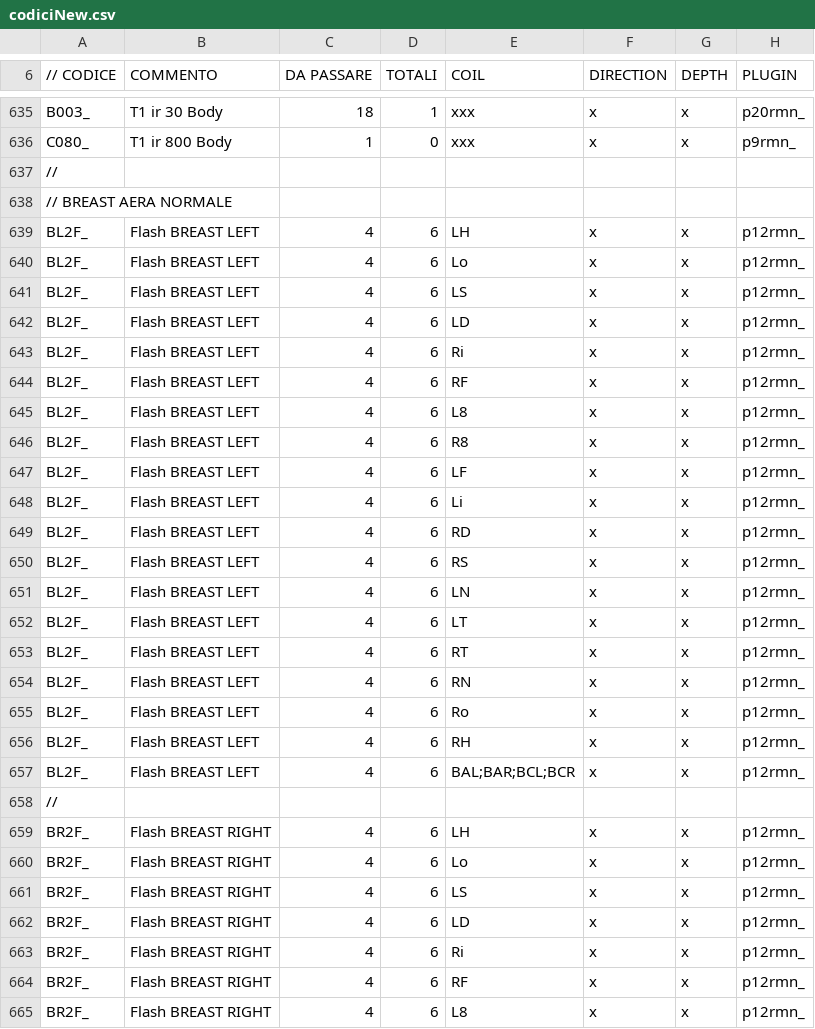
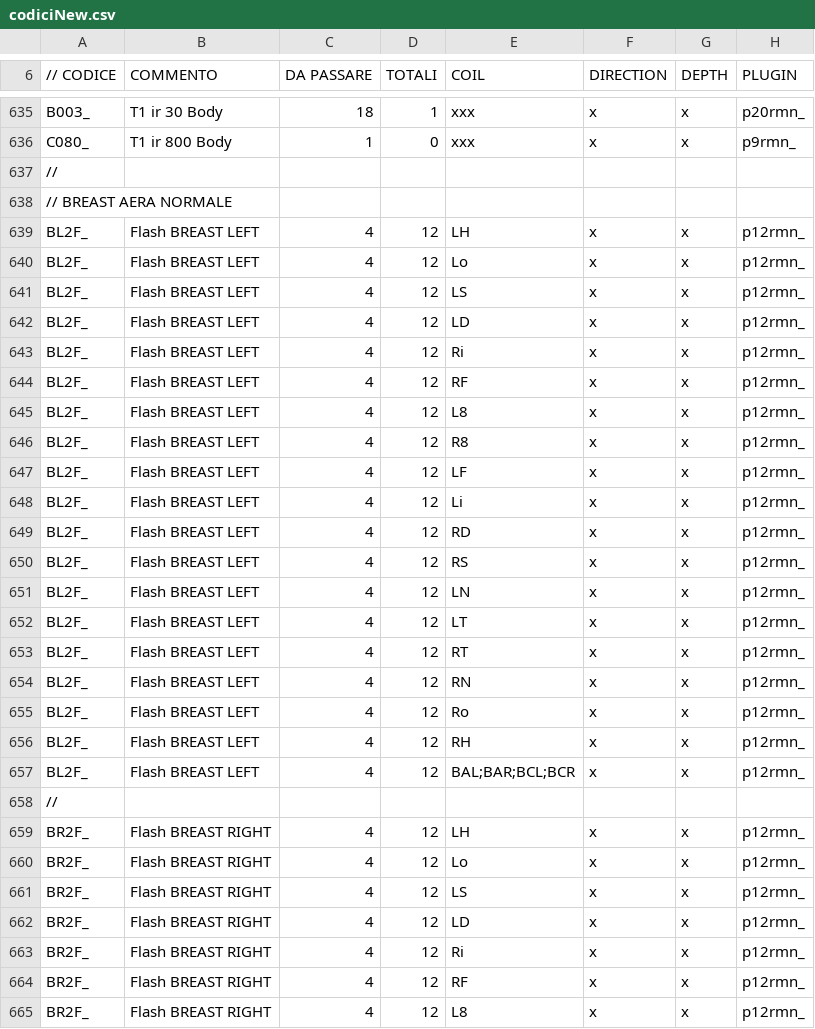
Before and after one commit to albertoduina/ControlliMensili, a CSV file: ControlliMensili/codiciNew.csv, drawn as a sheet; only a part is shown, gaps mark what is left out; the diff covers the shown part only.

Commit message:
Prima di modifiche alle tabelle codici

```diff
--- a/ControlliMensili/codiciNew.csv
+++ b/ControlliMensili/codiciNew.csv
@@ -638,28 +638,28 @@ C080_;T1 ir 800 Body;1;0;xxx;x;x;p9rmn_
 // BREAST AERA NORMALE;;;;;;;
-BL2F_;Flash BREAST LEFT;4;6;LH;x;x;p12rmn_
-BL2F_;Flash BREAST LEFT;4;6;Lo;x;x;p12rmn_
-BL2F_;Flash BREAST LEFT;4;6;LS;x;x;p12rmn_
-BL2F_;Flash BREAST LEFT;4;6;LD;x;x;p12rmn_
-BL2F_;Flash BREAST LEFT;4;6;Ri;x;x;p12rmn_
-BL2F_;Flash BREAST LEFT;4;6;RF;x;x;p12rmn_
-BL2F_;Flash BREAST LEFT;4;6;L8;x;x;p12rmn_
-BL2F_;Flash BREAST LEFT;4;6;R8;x;x;p12rmn_
-BL2F_;Flash BREAST LEFT;4;6;LF;x;x;p12rmn_
-BL2F_;Flash BREAST LEFT;4;6;Li;x;x;p12rmn_
-BL2F_;Flash BREAST LEFT;4;6;RD;x;x;p12rmn_
-BL2F_;Flash BREAST LEFT;4;6;RS;x;x;p12rmn_
-BL2F_;Flash BREAST LEFT;4;6;LN;x;x;p12rmn_
-BL2F_;Flash BREAST LEFT;4;6;LT;x;x;p12rmn_
-BL2F_;Flash BREAST LEFT;4;6;RT;x;x;p12rmn_
-BL2F_;Flash BREAST LEFT;4;6;RN;x;x;p12rmn_
-BL2F_;Flash BREAST LEFT;4;6;Ro;x;x;p12rmn_
-BL2F_;Flash BREAST LEFT;4;6;RH;x;x;p12rmn_
-BL2F_;Flash BREAST LEFT;4;6;"BAL;BAR;BCL;BCR ";x;x;p12rmn_
+BL2F_;Flash BREAST LEFT;4;12;LH;x;x;p12rmn_
+BL2F_;Flash BREAST LEFT;4;12;Lo;x;x;p12rmn_
+BL2F_;Flash BREAST LEFT;4;12;LS;x;x;p12rmn_
+BL2F_;Flash BREAST LEFT;4;12;LD;x;x;p12rmn_
+BL2F_;Flash BREAST LEFT;4;12;Ri;x;x;p12rmn_
+BL2F_;Flash BREAST LEFT;4;12;RF;x;x;p12rmn_
+BL2F_;Flash BREAST LEFT;4;12;L8;x;x;p12rmn_
+BL2F_;Flash BREAST LEFT;4;12;R8;x;x;p12rmn_
+BL2F_;Flash BREAST LEFT;4;12;LF;x;x;p12rmn_
+BL2F_;Flash BREAST LEFT;4;12;Li;x;x;p12rmn_
+BL2F_;Flash BREAST LEFT;4;12;RD;x;x;p12rmn_
+BL2F_;Flash BREAST LEFT;4;12;RS;x;x;p12rmn_
+BL2F_;Flash BREAST LEFT;4;12;LN;x;x;p12rmn_
+BL2F_;Flash BREAST LEFT;4;12;LT;x;x;p12rmn_
+BL2F_;Flash BREAST LEFT;4;12;RT;x;x;p12rmn_
+BL2F_;Flash BREAST LEFT;4;12;RN;x;x;p12rmn_
+BL2F_;Flash BREAST LEFT;4;12;Ro;x;x;p12rmn_
+BL2F_;Flash BREAST LEFT;4;12;RH;x;x;p12rmn_
+BL2F_;Flash BREAST LEFT;4;12;"BAL;BAR;BCL;BCR ";x;x;p12rmn_
 //;;;;;;;
-BR2F_;Flash BREAST RIGHT;4;6;LH;x;x;p12rmn_
-BR2F_;Flash BREAST RIGHT;4;6;Lo;x;x;p12rmn_
-BR2F_;Flash BREAST RIGHT;4;6;LS;x;x;p12rmn_
-BR2F_;Flash BREAST RIGHT;4;6;LD;x;x;p12rmn_
-BR2F_;Flash BREAST RIGHT;4;6;Ri;x;x;p12rmn_
-BR2F_;Flash BREAST RIGHT;4;6;RF;x;x;p12rmn_
-BR2F_;Flash BREAST RIGHT;4;6;L8;x;x;p12rmn_
+BR2F_;Flash BREAST RIGHT;4;12;LH;x;x;p12rmn_
+BR2F_;Flash BREAST RIGHT;4;12;Lo;x;x;p12rmn_
+BR2F_;Flash BREAST RIGHT;4;12;LS;x;x;p12rmn_
+BR2F_;Flash BREAST RIGHT;4;12;LD;x;x;p12rmn_
+BR2F_;Flash BREAST RIGHT;4;12;Ri;x;x;p12rmn_
+BR2F_;Flash BREAST RIGHT;4;12;RF;x;x;p12rmn_
+BR2F_;Flash BREAST RIGHT;4;12;L8;x;x;p12rmn_
```
Also changed, not shown: 19 edited cells elsewhere in this file, 4 other files.
